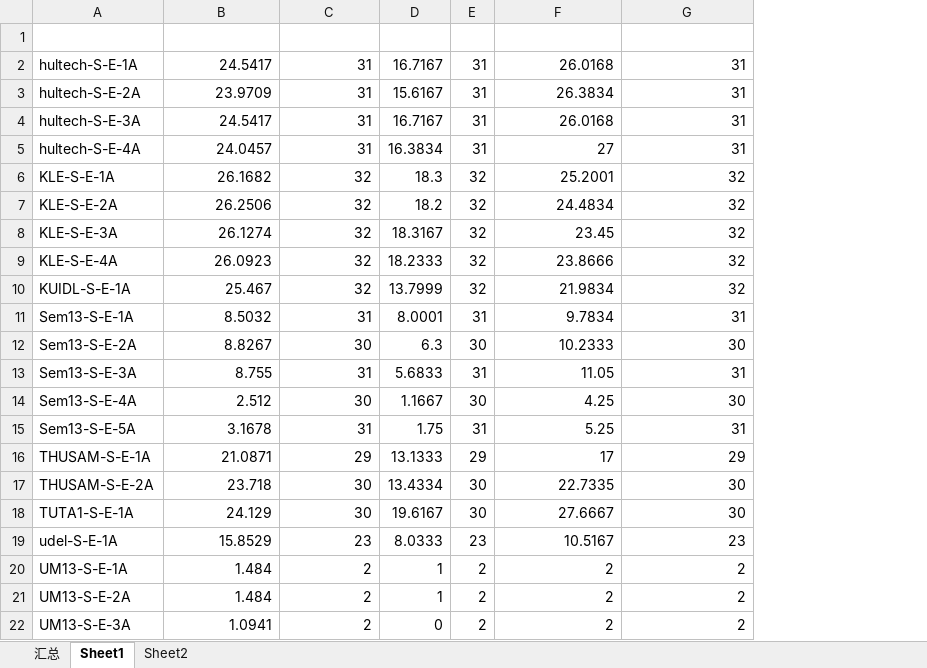
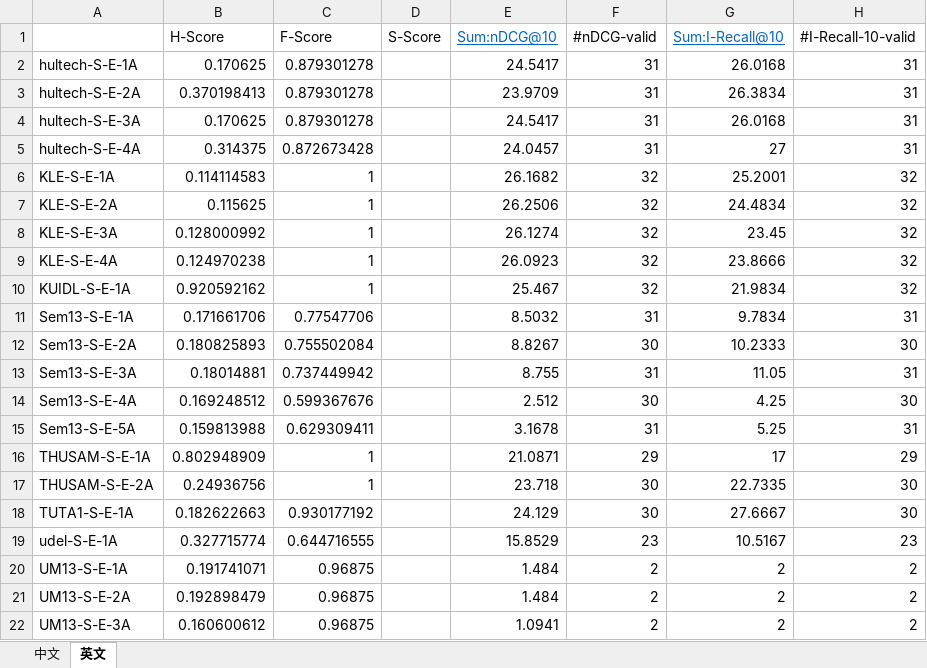
Before and after one commit to luochengleo/thuirwork, an Excel workbook: evaluation-results.xlsx, sheet 英文, drawn as a sheet; values as stored, in another font and other column widths than the file's, no borders; removed rows and columns are numbered as before the commit, all else as after; the diff names each change by its address in the sheet, - before the commit and + after, or states it on an @@ line.

```diff
--- a/evaluation-results.xlsx (sheet 英文)
+++ b/evaluation-results.xlsx (sheet 英文)
-sheet tab: 汇总
+sheet tab: 中文
-sheet tab: Sheet1
+sheet tab: 英文
-sheet tab: Sheet2
+column B (H-Score), rows 2-22: 0.170625 | 0.370198413 | 0.170625 | 0.314375 | 0.114114583 | 0.115625 | 0.128000992 | 0.124970238 | 0.920592162 | 0.171661706 | 0.180825893 | 0.18014881 | 0.169248512 | 0.159813988 | 0.802948909 | 0.24936756 | 0.182622663 | 0.327715774 | 0.191741071 | 0.192898479 | 0.160600612
+column C (F-Score), rows 2-22: 0.879301278 | 0.879301278 | 0.879301278 | 0.872673428 | 1 | 1 | 1 | 1 | 1 | 0.77547706 | 0.755502084 | 0.737449942 | 0.599367676 | 0.629309411 | 1 | 1 | 0.930177192 | 0.644716555 | 0.96875 | 0.96875 | 0.96875
+column D (S-Score), empty
-column D, rows 2-22: 16.7167 | 15.6167 | 16.7167 | 16.3834 | 18.3 | 18.2 | 18.3167 | 18.2333 | 13.7999 | 8.0001 | 6.3 | 5.6833 | 1.1667 | 1.75 | 13.1333 | 13.4334 | 19.6167 | 8.0333 | 1 | 1 | 0
-column E, rows 2-22: 31 | 31 | 31 | 31 | 32 | 32 | 32 | 32 | 32 | 31 | 30 | 31 | 30 | 31 | 29 | 30 | 30 | 23 | 2 | 2 | 2
-row 1: (empty)
+row 1:  | H-Score | F-Score | S-Score | Sum:nDCG@10 | #nDCG-valid | Sum:I-Recall@10 | #I-Recall-10-valid
```
Also changed, not shown: sheet 中文, english/data/SMToAnnotate_English_result_20140814.xlsx, 8 other files.
